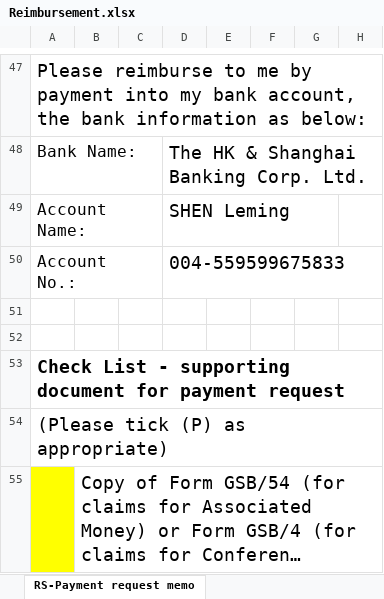
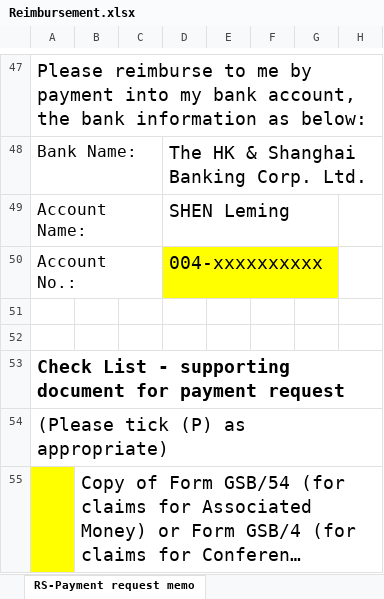
Before and after one commit to lemingshen/PolyU-Survival, an Excel workbook: docs/assets/reimbursement/Reimbursement.xlsx, sheet RS-Payment request memo, drawn as a sheet; only a part is shown, gaps mark what is left out; long unchanged cells end in …; values as stored, in another font and other column widths than the file's, no borders; charts and pictures not drawn; the diff names each change by its address in the sheet, - before the commit and + after, or states it on an @@ line.

```diff
--- a/docs/assets/reimbursement/Reimbursement.xlsx (sheet RS-Payment request memo)
+++ b/docs/assets/reimbursement/Reimbursement.xlsx (sheet RS-Payment request memo)
-D50: 004-559599675833
+D50: 004-xxxxxxxxxx
-D50 fill: none
+D50 fill: #FFFF00
```
Also changed, not shown: 1 other file.
